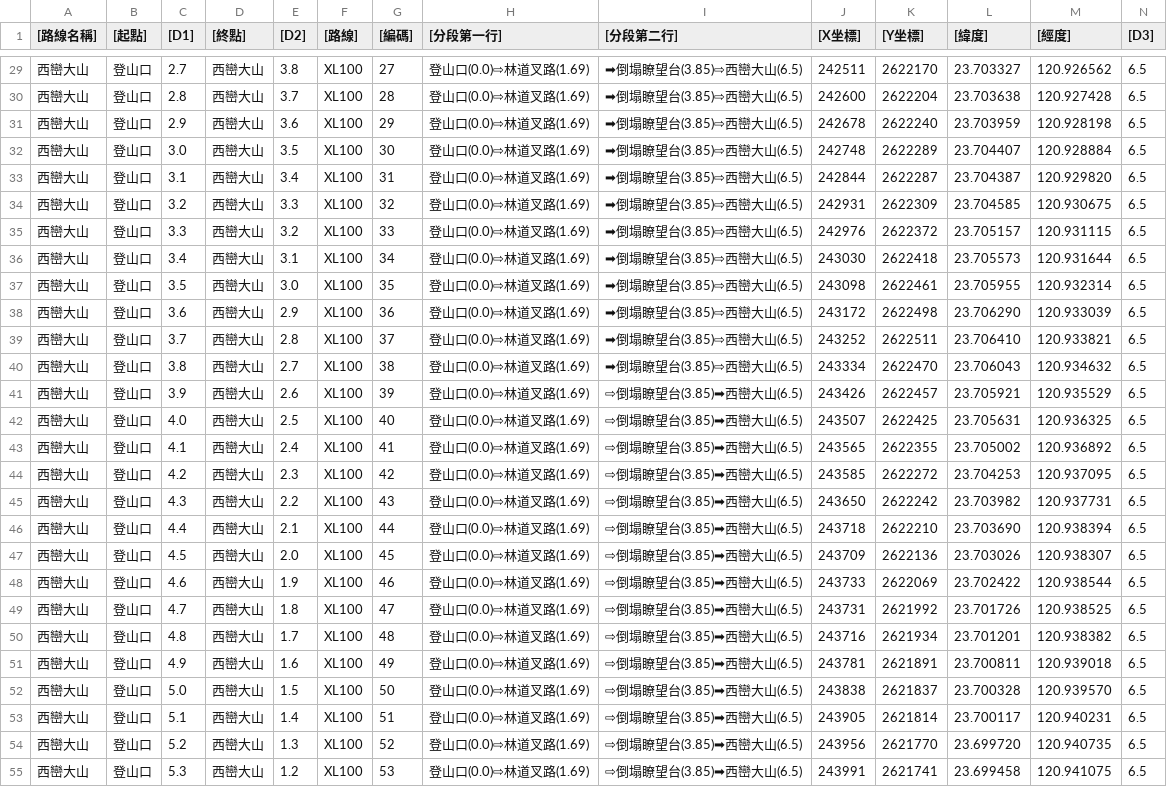
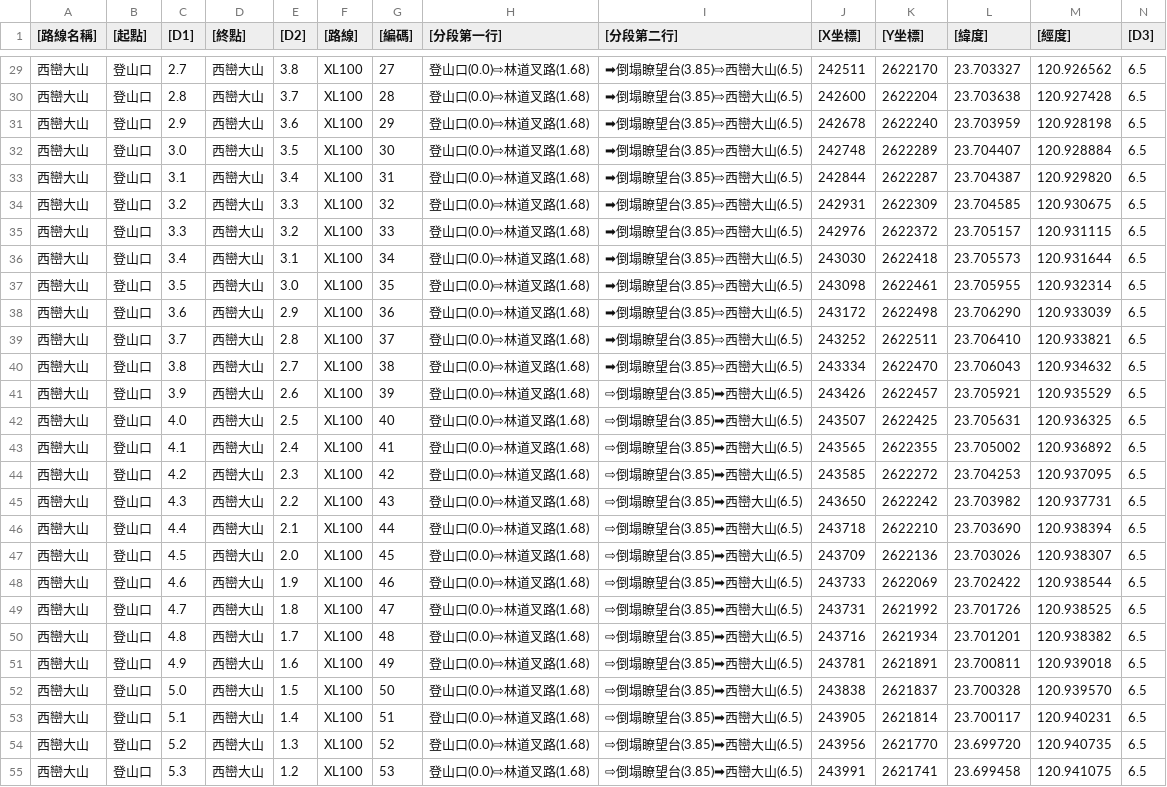
Before and after one commit to outdoorsafetylab/trail-sign-generator, a CSV file: 西巒大山/西巒大山.csv, drawn as a sheet; only a part is shown, gaps mark what is left out; the diff covers the shown part only; the diff names each change by its address in the sheet, - before the commit and + after, or states it on an @@ line.

```diff
--- a/西巒大山/西巒大山.csv
+++ b/西巒大山/西巒大山.csv
-H29:H55 ([分段第一行]): 登山口(0.0)⇨林道叉路(1.69)
+H29:H55 ([分段第一行]): 登山口(0.0)⇨林道叉路(1.68)
```
Also changed, not shown: 105 edited cells elsewhere in this file.
